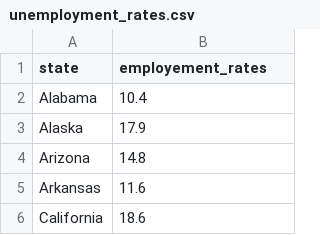
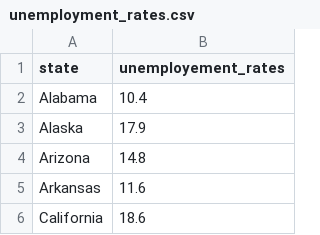
Before and after one commit to Weria9/covid-19-data, a CSV file: unemployment_rates.csv, drawn as a sheet; only a part is shown.

Commit message:
Update unemployment_rates.csv

```diff
--- a/unemployment_rates.csv
+++ b/unemployment_rates.csv
@@ -1,2 +1,2 @@
-state,employement_rates
+state,unemployement_rates
 Alabama,10.4
```
